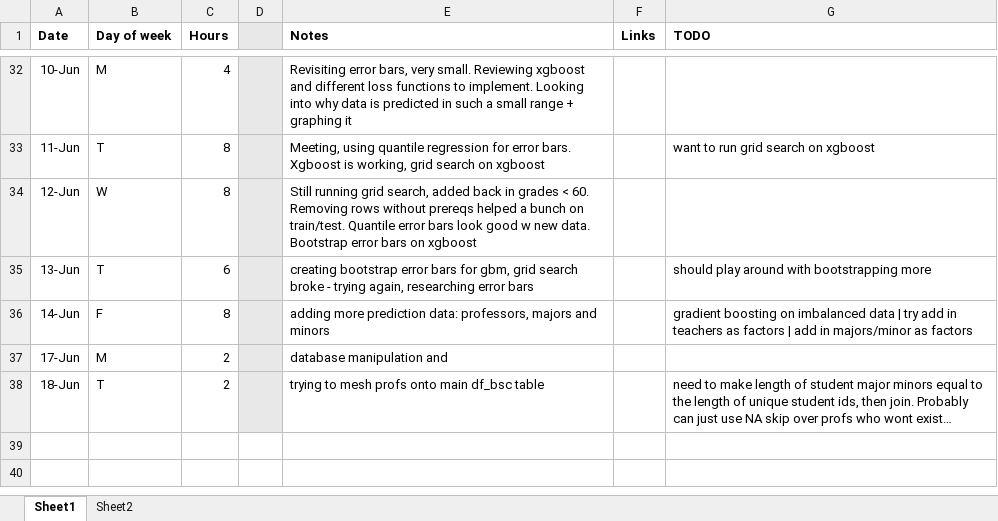
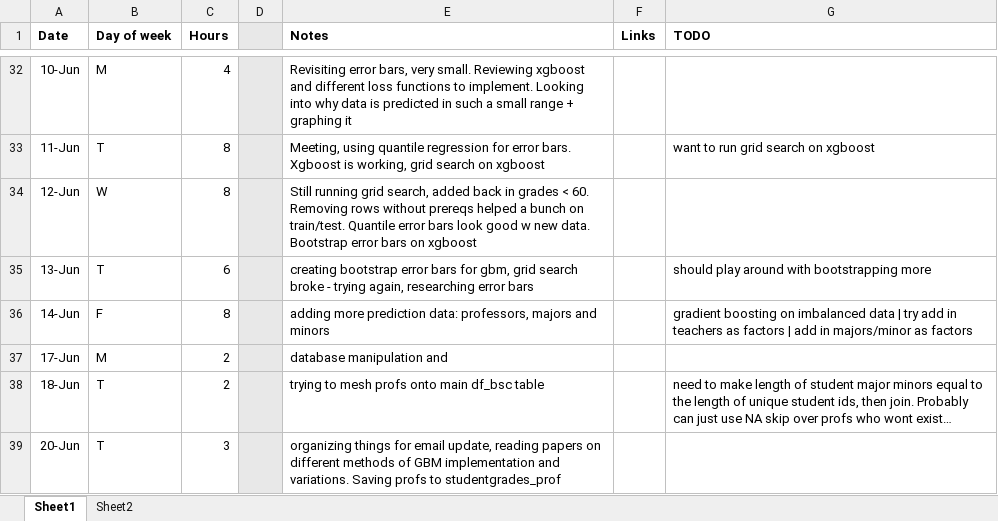
Before and after one commit to RossCoop/UBCO-Grade-Prediction, an Excel workbook: Summer 2024 Working Hours.xlsx, sheet Sheet1, drawn as a sheet; only a part is shown, gaps mark what is left out; values as stored, in another font and other column widths than the file's, no borders; the diff names each change by its address in the sheet, - before the commit and + after, or states it on an @@ line.

Commit message:
adjusted majors to match studentID length

```diff
--- a/Summer 2024 Working Hours.xlsx (sheet Sheet1)
+++ b/Summer 2024 Working Hours.xlsx (sheet Sheet1)
+row 39: 20-Jun | T | 3 |  | organizing things for email update, reading papers on different methods of GBM implementation and variations. Saving profs to studentgrades_prof
```
Also changed, not shown: 1 other file.
